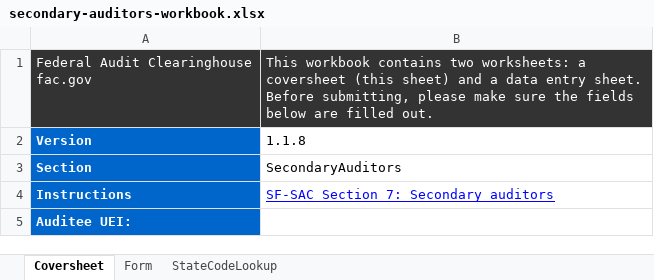
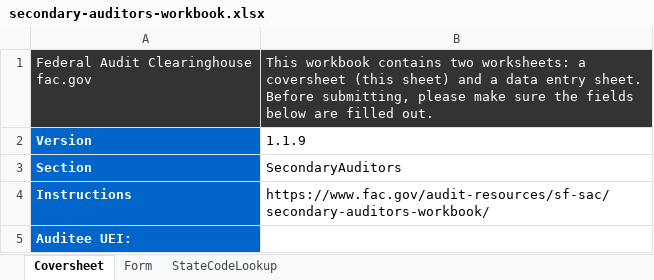
Before and after one commit to GSA-TTS/FAC, an Excel workbook: backend/schemas/output/excel/xlsx/secondary-auditors-workbook.xlsx, sheet Coversheet, drawn as a sheet; values as stored, in another font and other column widths than the file's, no borders; the diff names each change by its address in the sheet, - before the commit and + after, or states it on an @@ line.

```diff
--- a/backend/schemas/output/excel/xlsx/secondary-auditors-workbook.xlsx (sheet Coversheet)
+++ b/backend/schemas/output/excel/xlsx/secondary-auditors-workbook.xlsx (sheet Coversheet)
-B2: 1.1.8
+B2: 1.1.9
-B4: SF-SAC Section 7: Secondary auditors
+B4: https://www.fac.gov/audit-resources/sf-sac/secondary-auditors-workbook/
@@ B4 underline: on → off, text colour: #0000FF → black @@
```
Also changed, not shown: backend/schemas/output/excel/xlsx/additional-eins-workbook.xlsx, backend/schemas/output/excel/xlsx/additional-ueis-workbook.xlsx, 46 other files.
